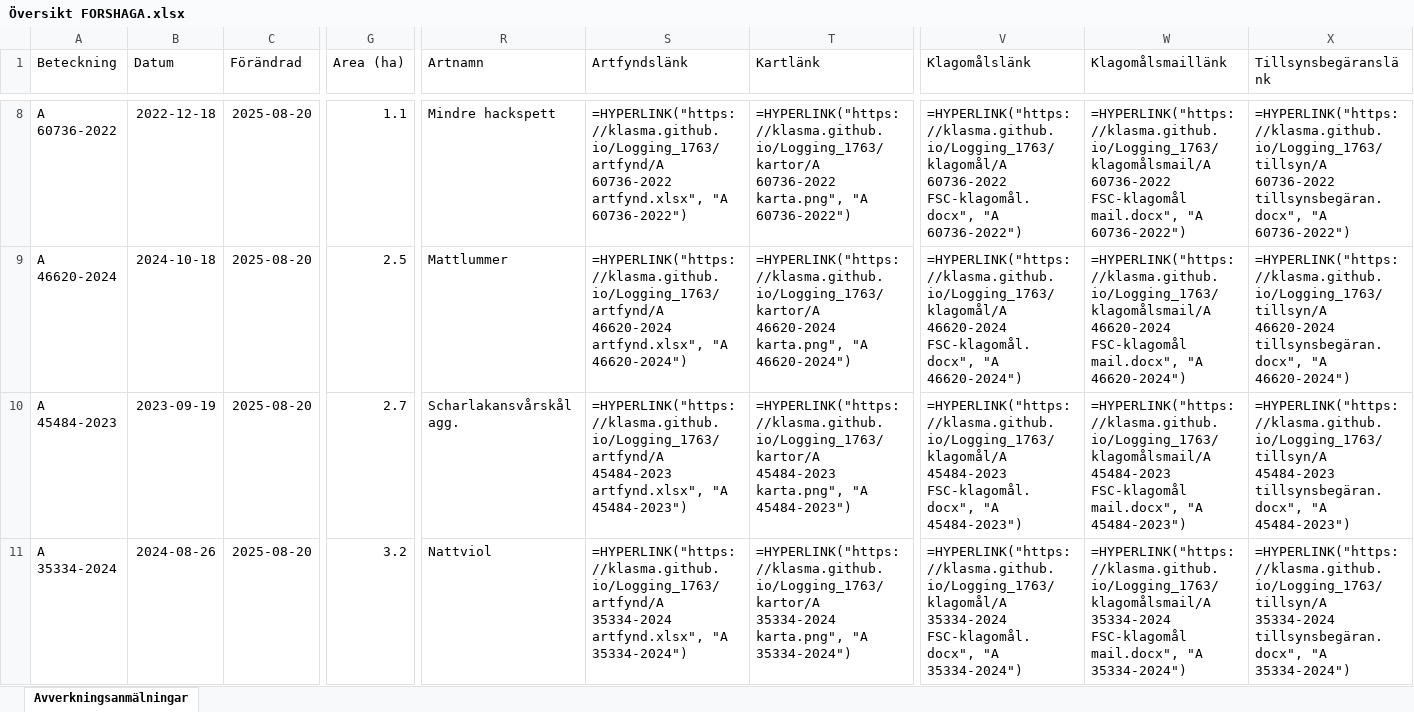
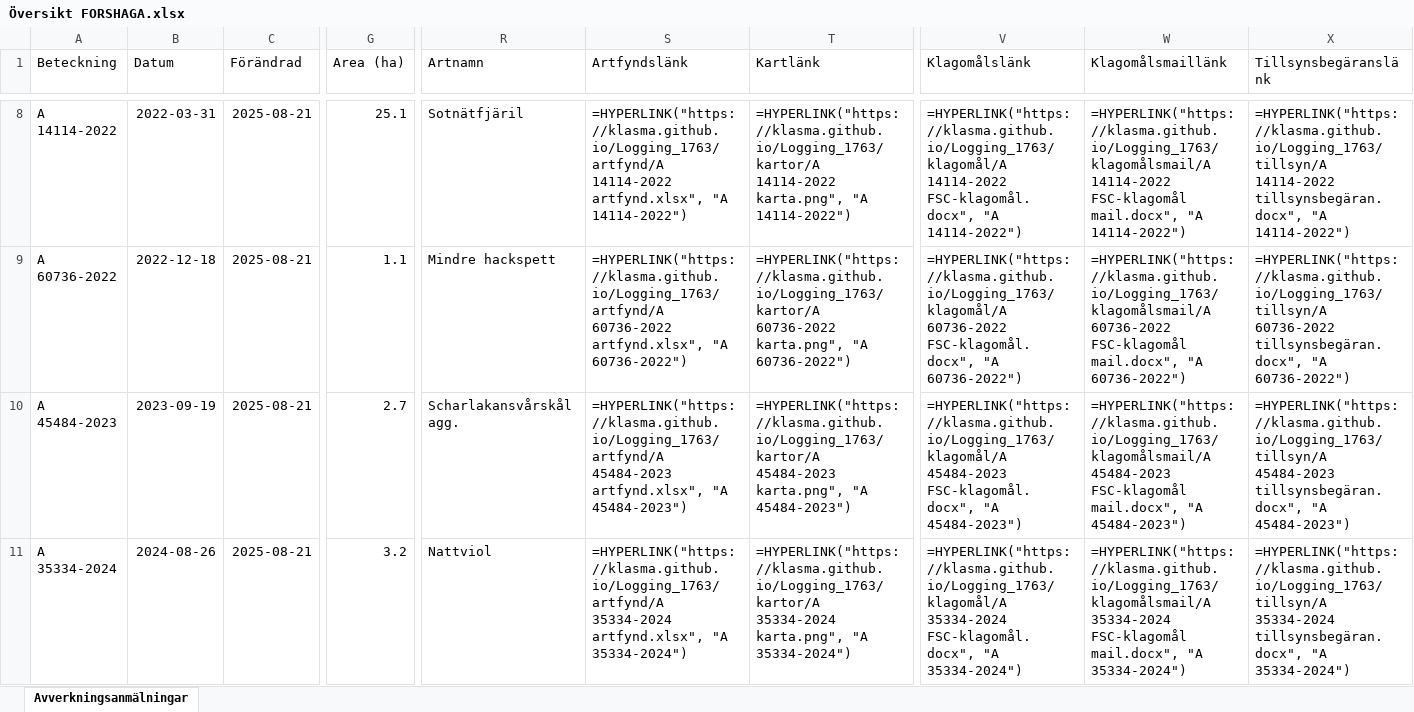
Before and after one commit to klasma/Logging_1763, an Excel workbook: Översikt FORSHAGA.xlsx, sheet Avverkningsanmälningar, drawn as a sheet; only a part is shown, gaps mark what is left out; values as stored, in another font and other column widths than the file's, no borders; formulas without a stored value are shown as written; the diff covers the shown part only; the diff names each change by its address in the sheet, - before the commit and + after, or states it on an @@ line.

```diff
--- a/Översikt FORSHAGA.xlsx (sheet Avverkningsanmälningar)
+++ b/Översikt FORSHAGA.xlsx (sheet Avverkningsanmälningar)
-A8 (Beteckning): A 60736-2022
+A8 (Beteckning): A 14114-2022
-B8 (Datum): 2022-12-18
+B8 (Datum): 2022-03-31
-C8:C11 (Förändrad): 2025-08-20
+C8:C11 (Förändrad): 2025-08-21
-G8 (Area (ha)): 1.1
+G8 (Area (ha)): 25.1
-R8 (Artnamn): Mindre hackspett
+R8 (Artnamn): Sotnätfjäril
-S8 (Artfyndslänk): =HYPERLINK("https://klasma.github.io/Logging_1763/artfynd/A 60736-2022 artfynd.xlsx", "A 60736-2022")
+S8 (Artfyndslänk): =HYPERLINK("https://klasma.github.io/Logging_1763/artfynd/A 14114-2022 artfynd.xlsx", "A 14114-2022")
-T8 (Kartlänk): =HYPERLINK("https://klasma.github.io/Logging_1763/kartor/A 60736-2022 karta.png", "A 60736-2022")
+T8 (Kartlänk): =HYPERLINK("https://klasma.github.io/Logging_1763/kartor/A 14114-2022 karta.png", "A 14114-2022")
-V8 (Klagomålslänk): =HYPERLINK("https://klasma.github.io/Logging_1763/klagomål/A 60736-2022 FSC-klagomål.docx", "A 60736-2022")
+V8 (Klagomålslänk): =HYPERLINK("https://klasma.github.io/Logging_1763/klagomål/A 14114-2022 FSC-klagomål.docx", "A 14114-2022")
-W8 (Klagomålsmaillänk): =HYPERLINK("https://klasma.github.io/Logging_1763/klagomålsmail/A 60736-2022 FSC-klagomål mail.docx", "A 60736-2022")
+W8 (Klagomålsmaillänk): =HYPERLINK("https://klasma.github.io/Logging_1763/klagomålsmail/A 14114-2022 FSC-klagomål mail.docx", "A 14114-2022")
-X8 (Tillsynsbegäranslänk): =HYPERLINK("https://klasma.github.io/Logging_1763/tillsyn/A 60736-2022 tillsynsbegäran.docx", "A 60736-2022")
+X8 (Tillsynsbegäranslänk): =HYPERLINK("https://klasma.github.io/Logging_1763/tillsyn/A 14114-2022 tillsynsbegäran.docx", "A 14114-2022")
-A9 (Beteckning): A 46620-2024
+A9 (Beteckning): A 60736-2022
-B9 (Datum): 2024-10-18
+B9 (Datum): 2022-12-18
-G9 (Area (ha)): 2.5
+G9 (Area (ha)): 1.1
-R9 (Artnamn): Mattlummer
+R9 (Artnamn): Mindre hackspett
-S9 (Artfyndslänk): =HYPERLINK("https://klasma.github.io/Logging_1763/artfynd/A 46620-2024 artfynd.xlsx", "A 46620-2024")
+S9 (Artfyndslänk): =HYPERLINK("https://klasma.github.io/Logging_1763/artfynd/A 60736-2022 artfynd.xlsx", "A 60736-2022")
-T9 (Kartlänk): =HYPERLINK("https://klasma.github.io/Logging_1763/kartor/A 46620-2024 karta.png", "A 46620-2024")
+T9 (Kartlänk): =HYPERLINK("https://klasma.github.io/Logging_1763/kartor/A 60736-2022 karta.png", "A 60736-2022")
-V9 (Klagomålslänk): =HYPERLINK("https://klasma.github.io/Logging_1763/klagomål/A 46620-2024 FSC-klagomål.docx", "A 46620-2024")
+V9 (Klagomålslänk): =HYPERLINK("https://klasma.github.io/Logging_1763/klagomål/A 60736-2022 FSC-klagomål.docx", "A 60736-2022")
-W9 (Klagomålsmaillänk): =HYPERLINK("https://klasma.github.io/Logging_1763/klagomålsmail/A 46620-2024 FSC-klagomål mail.docx", "A 46620-2024")
+W9 (Klagomålsmaillänk): =HYPERLINK("https://klasma.github.io/Logging_1763/klagomålsmail/A 60736-2022 FSC-klagomål mail.docx", "A 60736-2022")
-X9 (Tillsynsbegäranslänk): =HYPERLINK("https://klasma.github.io/Logging_1763/tillsyn/A 46620-2024 tillsynsbegäran.docx", "A 46620-2024")
+X9 (Tillsynsbegäranslänk): =HYPERLINK("https://klasma.github.io/Logging_1763/tillsyn/A 60736-2022 tillsynsbegäran.docx", "A 60736-2022")
```
Also changed, not shown: 1047 edited cells elsewhere in this sheet, artfynd/A 14114-2022 artfynd.xlsx, artfynd/A 35334-2024 artfynd.xlsx, 57 other files.
